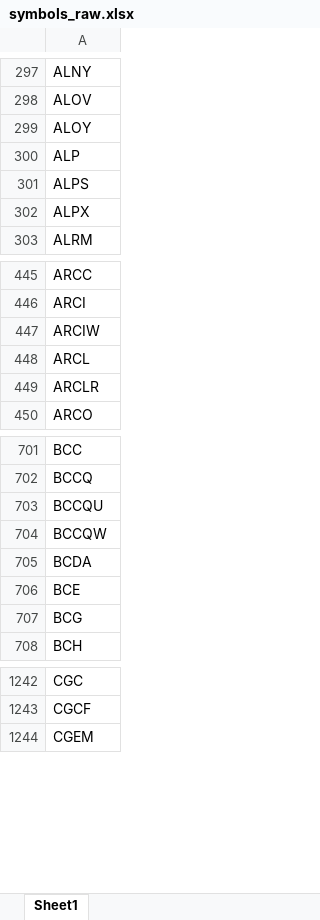
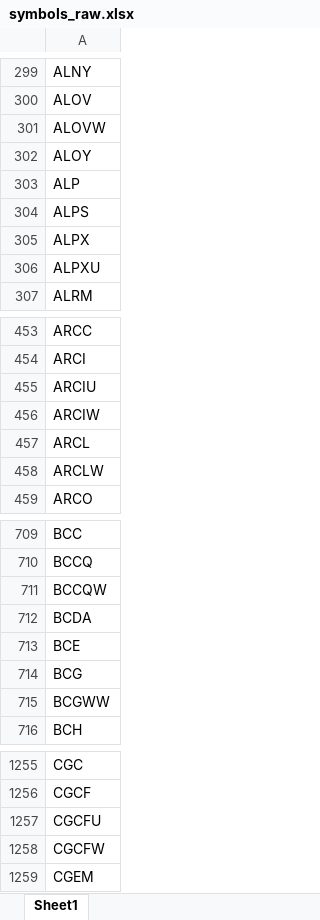
Before and after one commit to Kira11-ja/macd-scanner, an Excel workbook: results/symbols_raw.xlsx, sheet Sheet1, drawn as a sheet; only a part is shown, gaps mark what is left out; values as stored, in another font and other column widths than the file's, no borders; removed rows and columns are numbered as before the commit, all else as after; the diff covers the shown part only; the diff names each change by its address in the sheet, - before the commit and + after, or states it on an @@ line.

```diff
--- a/results/symbols_raw.xlsx (sheet Sheet1)
+++ b/results/symbols_raw.xlsx (sheet Sheet1)
+row 301: ALOVW
+row 306: ALPXU
+row 455: ARCIU
-A458: ARCLR
+A458: ARCLW
-row 703: BCCQU
+row 715: BCGWW
+row 1257: CGCFU
+row 1258: CGCFW
```
Also changed, not shown: 100 added rows, 83 removed rows and 19 edited cells elsewhere in this sheet, results/macd_latest.xlsx, 1 other file.
